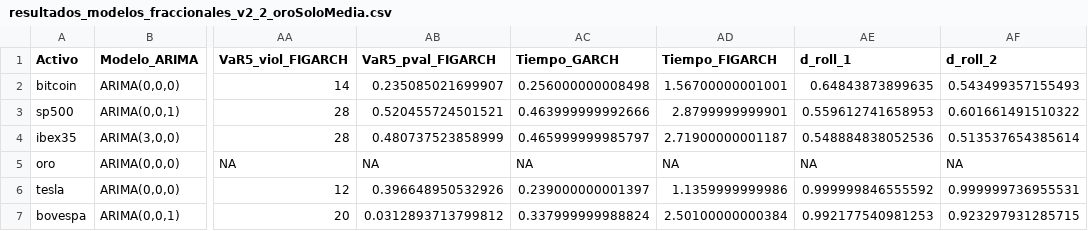
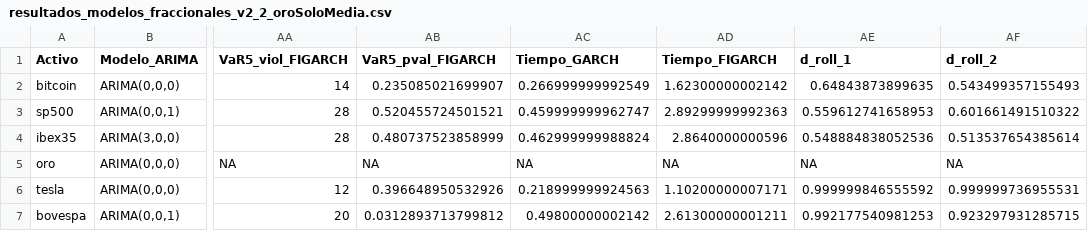
Before and after one commit to Pplew/irfa_long_memory_volatility, a CSV file: replication_data/variance_models/resultados_modelos_fraccionales_v2_2_oroSoloMedia.csv, drawn as a sheet; only a part is shown, gaps mark what is left out; the diff names each change by its address in the sheet, - before the commit and + after, or states it on an @@ line.

```diff
--- a/replication_data/variance_models/resultados_modelos_fraccionales_v2_2_oroSoloMedia.csv
+++ b/replication_data/variance_models/resultados_modelos_fraccionales_v2_2_oroSoloMedia.csv
-AC2 (Tiempo_GARCH): 0.256000000008498
+AC2 (Tiempo_GARCH): 0.266999999992549
-AD2 (Tiempo_FIGARCH): 1.56700000001001
+AD2 (Tiempo_FIGARCH): 1.62300000002142
-AC3 (Tiempo_GARCH): 0.463999999992666
+AC3 (Tiempo_GARCH): 0.459999999962747
-AD3 (Tiempo_FIGARCH): 2.8799999999901
+AD3 (Tiempo_FIGARCH): 2.89299999992363
-AC4 (Tiempo_GARCH): 0.465999999985797
+AC4 (Tiempo_GARCH): 0.462999999988824
-AD4 (Tiempo_FIGARCH): 2.71900000001187
+AD4 (Tiempo_FIGARCH): 2.8640000000596
-AC6 (Tiempo_GARCH): 0.239000000001397
+AC6 (Tiempo_GARCH): 0.218999999924563
-AD6 (Tiempo_FIGARCH): 1.1359999999986
+AD6 (Tiempo_FIGARCH): 1.10200000007171
-AC7 (Tiempo_GARCH): 0.337999999988824
+AC7 (Tiempo_GARCH): 0.49800000002142
-AD7 (Tiempo_FIGARCH): 2.50100000000384
+AD7 (Tiempo_FIGARCH): 2.61300000001211
```
Also changed, not shown: replication_data/mean_models/ARFIMA_inicializado/evaluacion_media_completa.csv, 27 other files.
